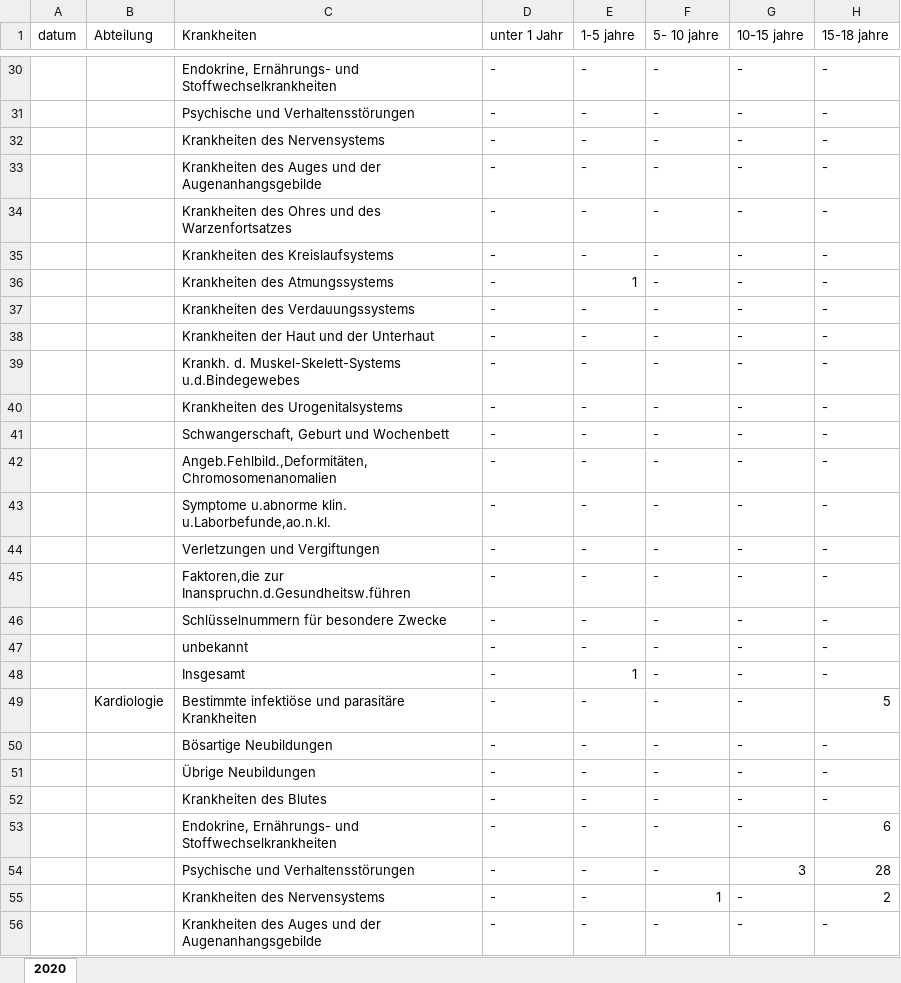
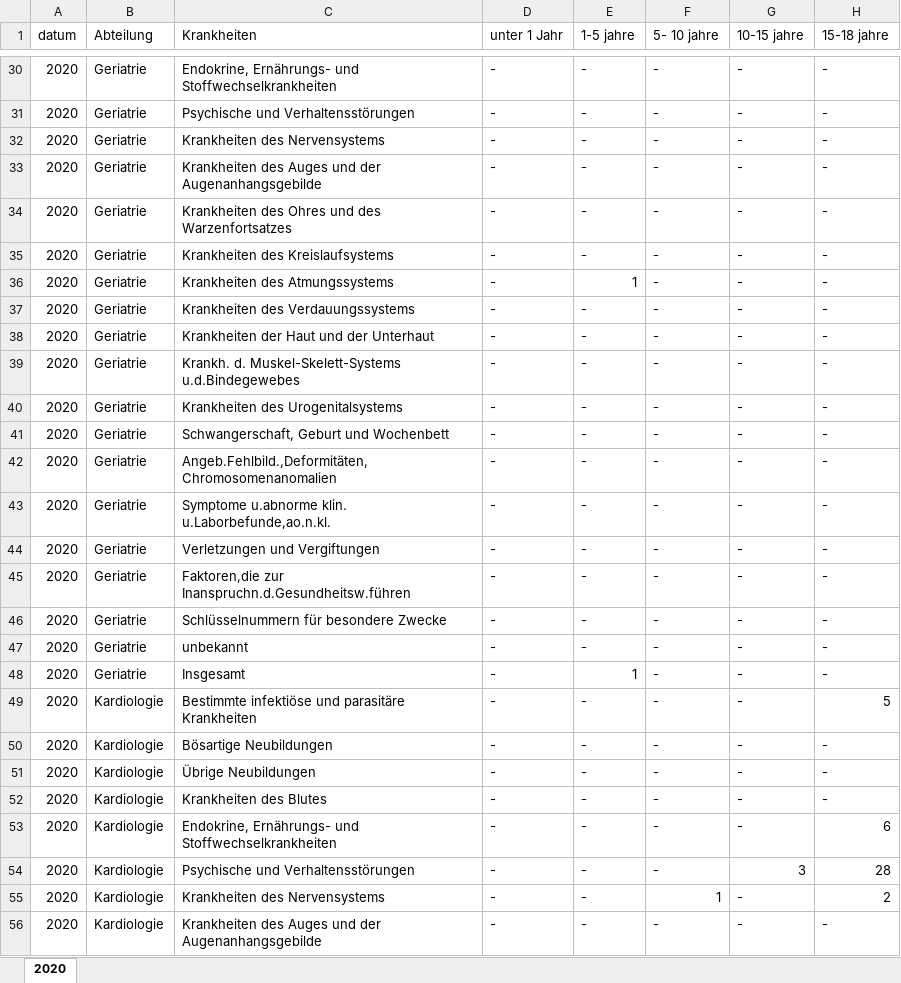
Before and after one commit to D355I/Health-Analytics-mit-Streamlit-Data-Science-Projekt, an Excel workbook: data/raw_data/excel/preprocessing/data_patienten_diagnose_2020_raw.xlsx, sheet 2020, drawn as a sheet; only a part is shown, gaps mark what is left out; values as stored, in another font and other column widths than the file's, no cell formats; the diff covers the shown part only; the diff names each change by its address in the sheet, - before the commit and + after, or states it on an @@ line.

```diff
--- a/data/raw_data/excel/preprocessing/data_patienten_diagnose_2020_raw.xlsx (sheet 2020)
+++ b/data/raw_data/excel/preprocessing/data_patienten_diagnose_2020_raw.xlsx (sheet 2020)
-A30:A56 (datum): (empty)
+A30:A56 (datum): 2020
-B30:B48 (Abteilung): (empty)
+B30:B48 (Abteilung): Geriatrie
-B50:B56 (Abteilung): (empty)
+B50:B56 (Abteilung): Kardiologie
```
Also changed, not shown: 1522 edited cells elsewhere in this sheet, cell formats, data/raw_data/excel/preprocessing/data_patienten_diagnose_2021_raw.xlsx, data/raw_data/excel/preprocessing/data_patienten_diagnose_2022_raw.xlsx.
